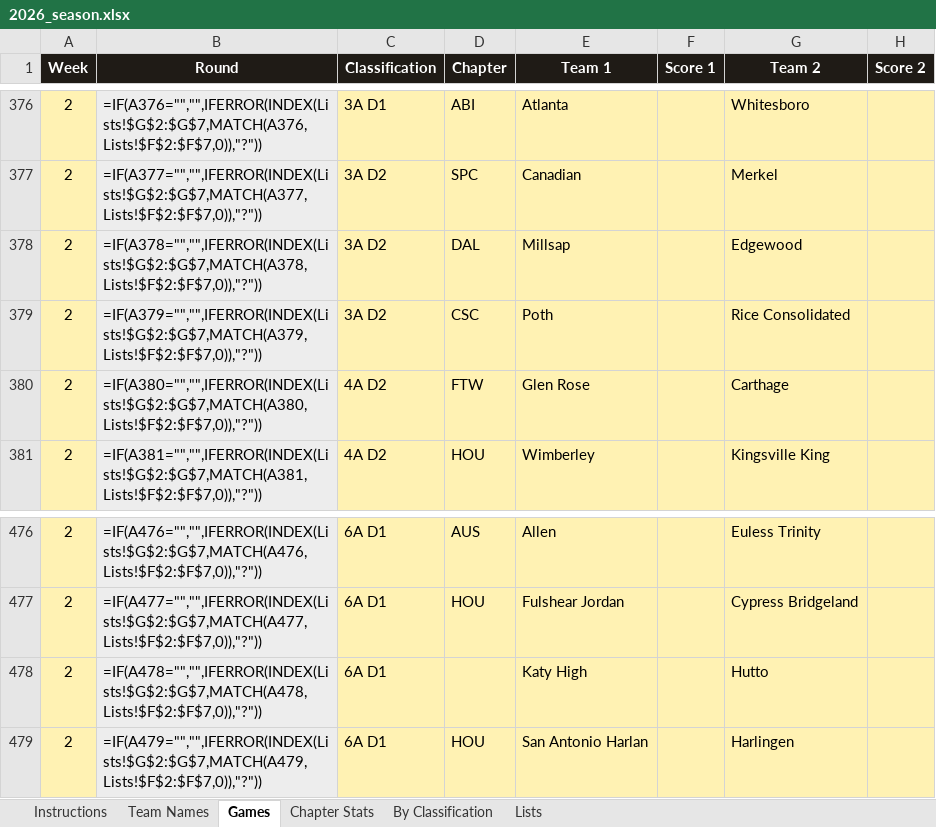
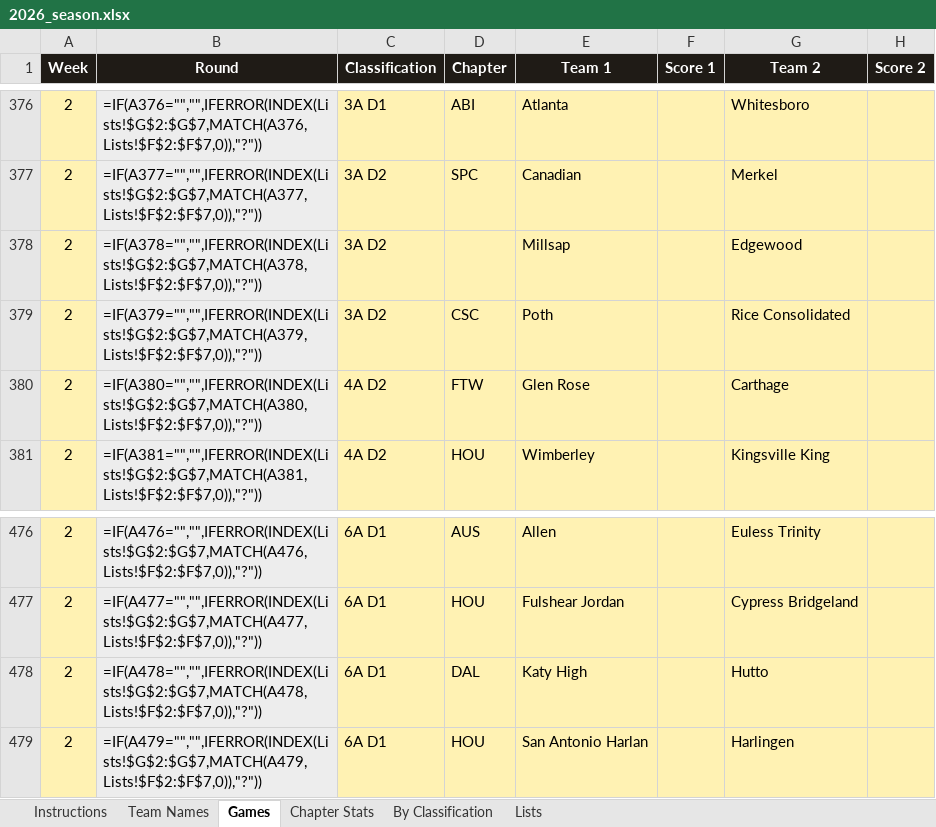
Before and after one commit to colemic2006/texasplayoffs, an Excel workbook: season/2026/2026_season.xlsx, sheet Games, drawn as a sheet; only a part is shown, gaps mark what is left out; values as stored, in another font and other column widths than the file's, no borders; formulas without a stored value are shown as written; conditional formats not drawn; the diff names each change by its address in the sheet, - before the commit and + after, or states it on an @@ line.

```diff
--- a/season/2026/2026_season.xlsx (sheet Games)
+++ b/season/2026/2026_season.xlsx (sheet Games)
-D378 (Chapter): DAL
+D378 (Chapter): (empty)
-D478 (Chapter): (empty)
+D478 (Chapter): DAL
```
Also changed, not shown: 1 other file.
